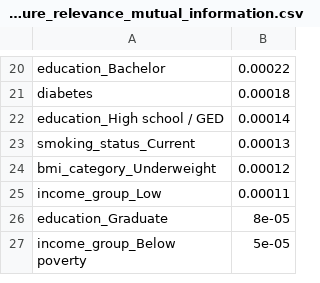
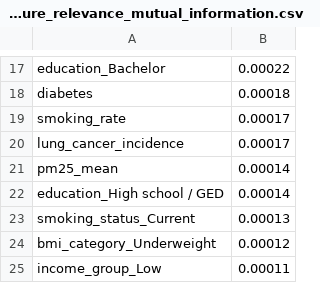
Before and after one commit to ZeinebMegaadi/Lung-cancer-early-detection, a CSV file: reports/tables/feature_relevance_mutual_information.csv, drawn as a sheet; only a part is shown, gaps mark what is left out; the shorter side is filled out with more unchanged rows; the diff covers the shown part only; the diff names each change by its address in the sheet, - before the commit and + after, or states it on an @@ line.

```diff
--- a/reports/tables/feature_relevance_mutual_information.csv
+++ b/reports/tables/feature_relevance_mutual_information.csv
+row 19: smoking_rate | 0.00017
+row 20: lung_cancer_incidence | 0.00017
+row 21: pm25_mean | 0.00014
```
Also changed, not shown: 1 added row, 12 removed rows and 1 edited cell elsewhere in this file, data/clean/before_after_summary.csv, data/clean/final_features.csv, 40 other files.
